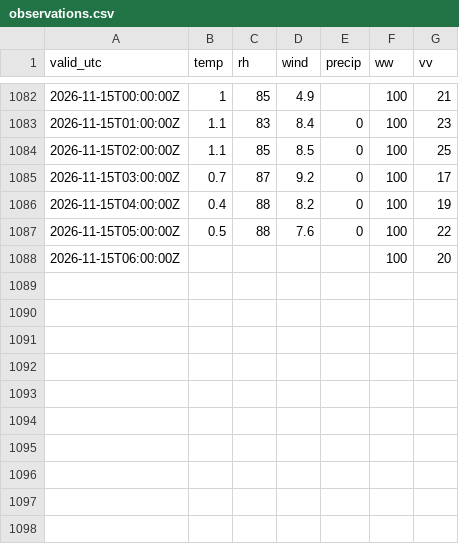
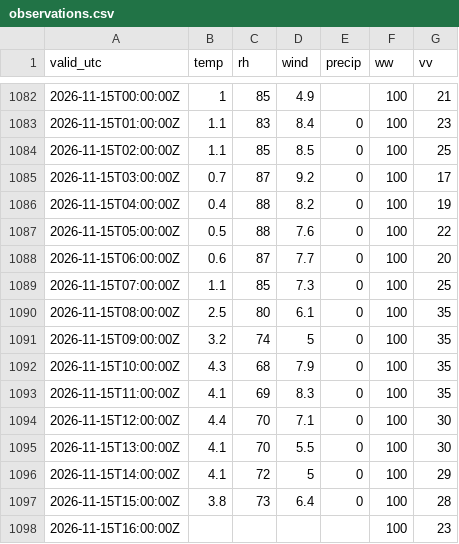
Before and after one commit to PetrBezousek/pocasi-srovnavac, a CSV file: data/observations.csv, drawn as a sheet; only a part is shown, gaps mark what is left out.

```diff
--- a/data/observations.csv
+++ b/data/observations.csv
@@ -1087,2 +1087,12 @@ valid_utc,temp,rh,wind,precip,ww,vv
 2026-11-15T05:00:00Z,0.5,88,7.6,0,100,22
-2026-11-15T06:00:00Z,,,,,100,20
+2026-11-15T06:00:00Z,0.6,87,7.7,0,100,20
+2026-11-15T07:00:00Z,1.1,85,7.3,0,100,25
+2026-11-15T08:00:00Z,2.5,80,6.1,0,100,35
+2026-11-15T09:00:00Z,3.2,74,5,0,100,35
+2026-11-15T10:00:00Z,4.3,68,7.9,0,100,35
+2026-11-15T11:00:00Z,4.1,69,8.3,0,100,35
+2026-11-15T12:00:00Z,4.4,70,7.1,0,100,30
+2026-11-15T13:00:00Z,4.1,70,5.5,0,100,30
+2026-11-15T14:00:00Z,4.1,72,5,0,100,29
+2026-11-15T15:00:00Z,3.8,73,6.4,0,100,28
+2026-11-15T16:00:00Z,,,,,100,23
```
Also changed, not shown: data/runs.csv, 2 other files.
